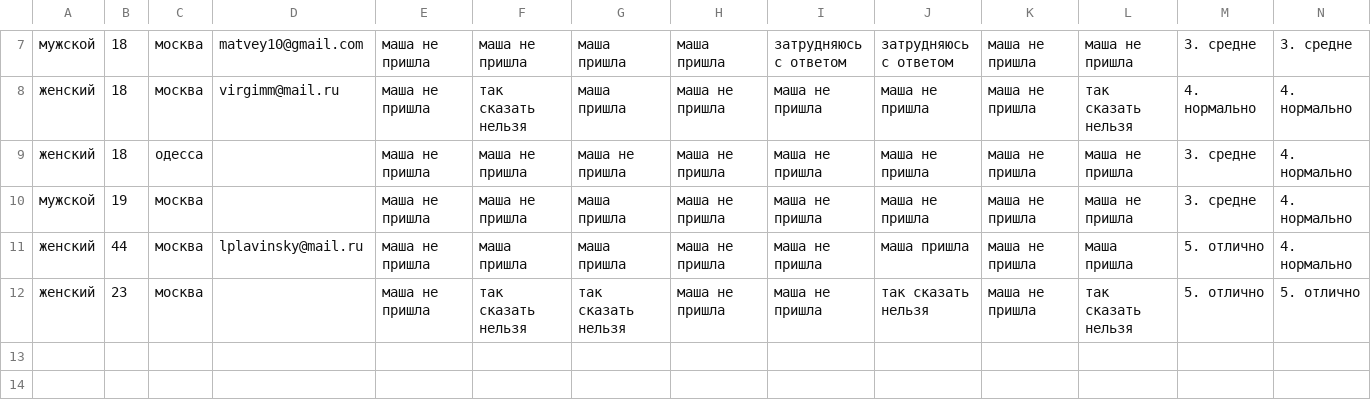
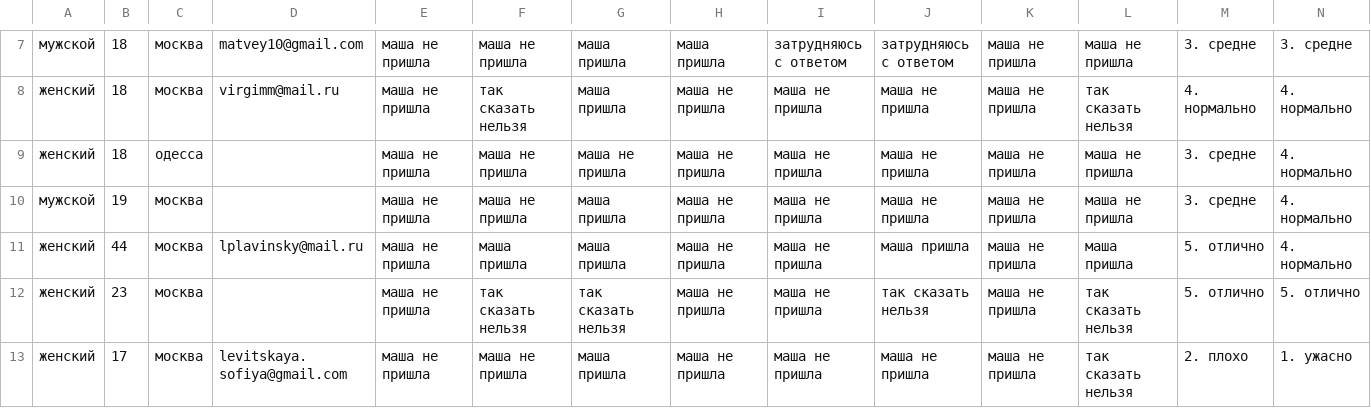
Before and after one commit to sukalov/homeworks_mkold, a CSV file: flask_project/results.csv, drawn as a sheet; only a part is shown, gaps mark what is left out; rows hold the shown columns only; the diff names each change by its address in the sheet, - before the commit and + after, or states it on an @@ line.

```diff
--- a/flask_project/results.csv
+++ b/flask_project/results.csv
+row 13: женский | 17 | москва | levitskaya.sofiya@gmail.com | маша не пришла | маша не пришла | маша пришла | маша не пришла | маша не пришла | маша не пришла | маша не пришла | так сказать нельзя | 2. плохо | 1. ужасно
```
Also changed, not shown: 8 other files.
